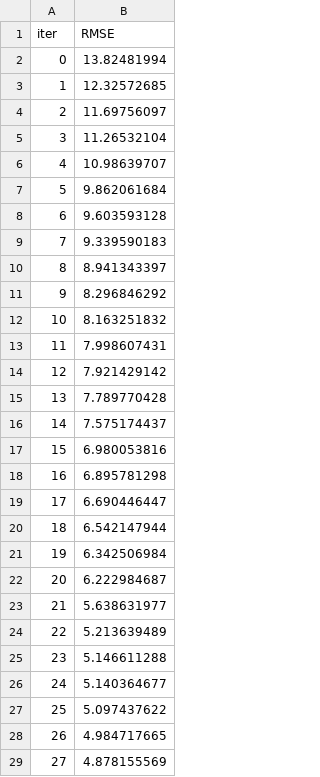
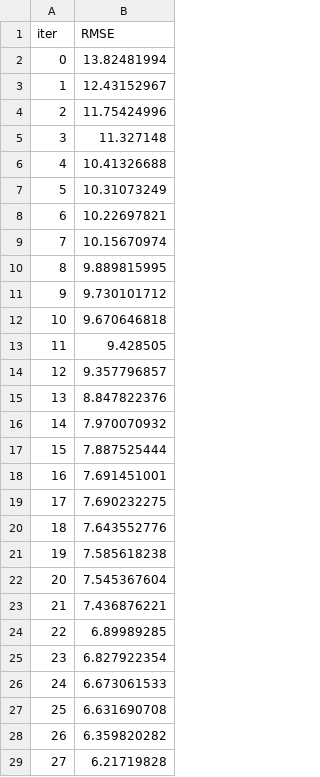
Before and after one commit to rachaellam/ML-ttc, a TSV file: catboost_info/learn_error.tsv, drawn as a sheet; only a part is shown; the diff covers the shown part only.

```diff
--- a/catboost_info/learn_error.tsv
+++ b/catboost_info/learn_error.tsv
@@ -2,28 +2,28 @@ iter	RMSE
 0	13.82481994
-1	12.32572685
-2	11.69756097
-3	11.26532104
-4	10.98639707
-5	9.862061684
-6	9.603593128
-7	9.339590183
-8	8.941343397
-9	8.296846292
-10	8.163251832
-11	7.998607431
-12	7.921429142
-13	7.789770428
-14	7.575174437
-15	6.980053816
-16	6.895781298
-17	6.690446447
-18	6.542147944
-19	6.342506984
-20	6.222984687
-21	5.638631977
-22	5.213639489
-23	5.146611288
-24	5.140364677
-25	5.097437622
-26	4.984717665
-27	4.878155569
+1	12.43152967
+2	11.75424996
+3	11.327148
+4	10.41326688
+5	10.31073249
+6	10.22697821
+7	10.15670974
+8	9.889815995
+9	9.730101712
+10	9.670646818
+11	9.428505
+12	9.357796857
+13	8.847822376
+14	7.970070932
+15	7.887525444
+16	7.691451001
+17	7.690232275
+18	7.643552776
+19	7.585618238
+20	7.545367604
+21	7.436876221
+22	6.89989285
+23	6.827922354
+24	6.673061533
+25	6.631690708
+26	6.359820282
+27	6.21719828
```
Also changed, not shown: 22 edited cells elsewhere in this file, catboost_info/time_left.tsv, ttc-data.csv, 4 other files.
